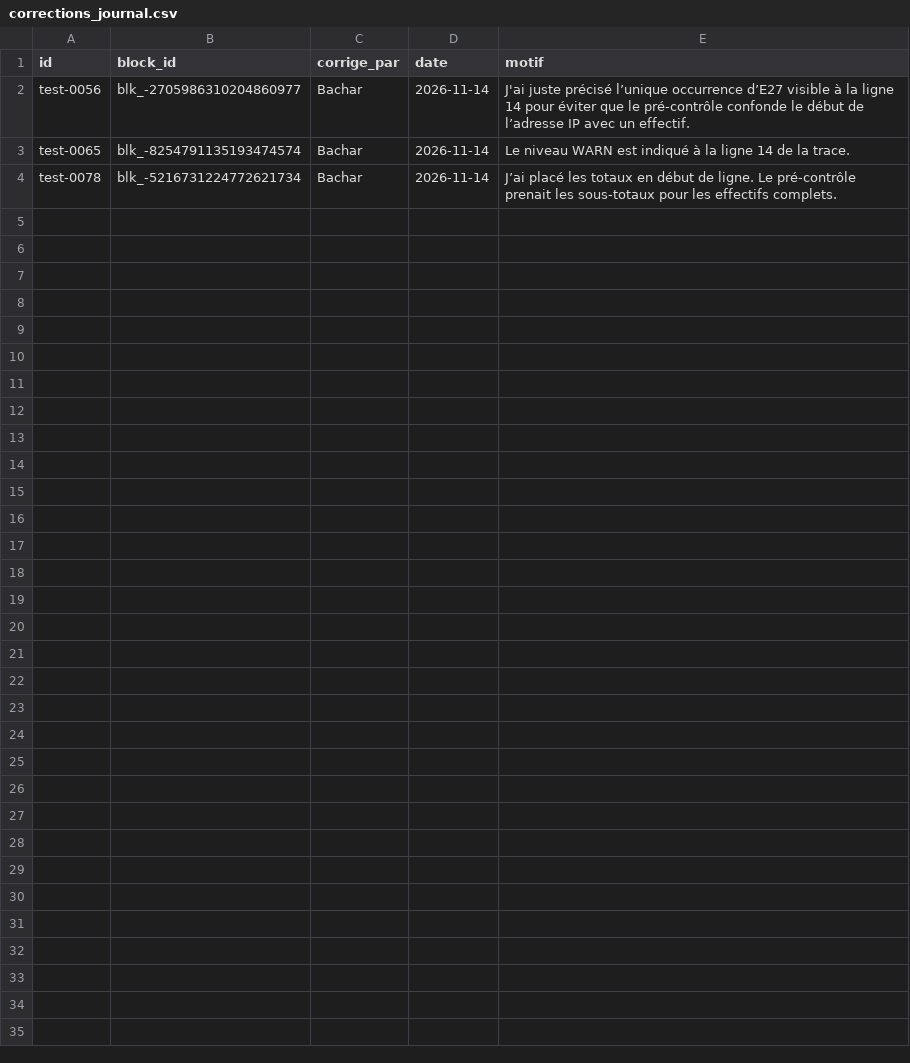
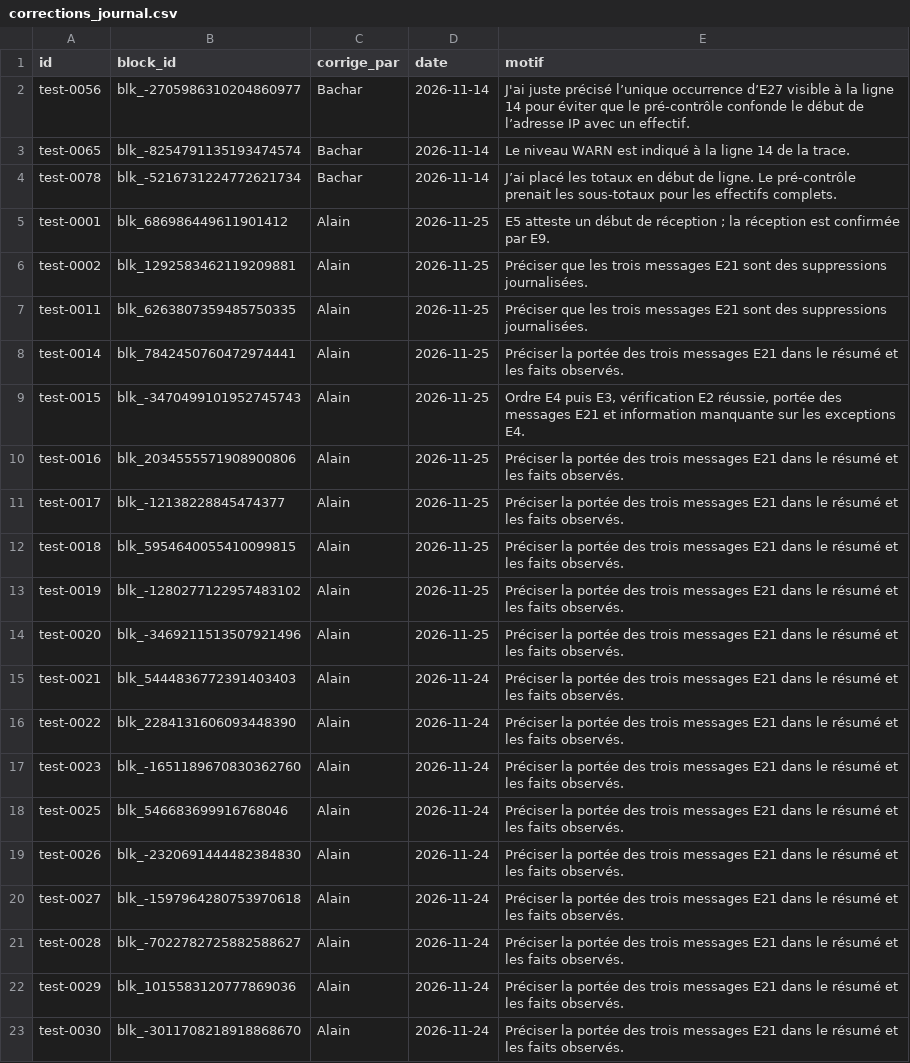
Before and after one commit to LindaBOUKHIT/TeamAI, a CSV file: eval/volet_b/corrections_journal.csv, drawn as a sheet; only a part is shown; the diff covers the shown part only.

Commit message:
SCRUM-35 : relectures croisées et vérifications d'Alain, 29 corrections reportées
Relecture croisée de 0021 à 0040 (Linda) : 2 validations, 18 corrections E21 et E4. Relecture de 0041 à 0060 (Bachar) : correction de 0056. Vérification de 0061 à 0080, relus par Bachar : aucun écart avec la trace. Cas 0001 à 0020 : 10 corrections d'Alain (E5, E21, E2, E4). annotator et reviewed_by renseignés d'après validation_humaine*.csv ; relecteur de 0001 à 0020 non désigné. Champs id, block_id, split, label, trace_lines et events inchangés depuis c9763aa.

```diff
--- a/eval/volet_b/corrections_journal.csv
+++ b/eval/volet_b/corrections_journal.csv
@@ -4 +4,20 @@ test-0065,blk_-8254791135193474574,Bachar,2026-11-14,Le niveau WARN est indiqué
 test-0078,blk_-5216731224772621734,Bachar,2026-11-14,J’ai placé les totaux en début de ligne. Le pré-contrôle prenait les sous-totaux pour les effectifs complets.
+test-0001,blk_686986449611901412,Alain,2026-11-25,E5 atteste un début de réception ; la réception est confirmée par E9.
+test-0002,blk_1292583462119209881,Alain,2026-11-25,Préciser que les trois messages E21 sont des suppressions journalisées.
+test-0011,blk_6263807359485750335,Alain,2026-11-25,Préciser que les trois messages E21 sont des suppressions journalisées.
+test-0014,blk_7842450760472974441,Alain,2026-11-25,Préciser la portée des trois messages E21 dans le résumé et les faits observés.
+test-0015,blk_-3470499101952745743,Alain,2026-11-25,"Ordre E4 puis E3, vérification E2 réussie, portée des messages E21 et information manquante sur les exceptions E4."
+test-0016,blk_2034555571908900806,Alain,2026-11-25,Préciser la portée des trois messages E21 dans le résumé et les faits observés.
+test-0017,blk_-12138228845474377,Alain,2026-11-25,Préciser la portée des trois messages E21 dans le résumé et les faits observés.
+test-0018,blk_5954640055410099815,Alain,2026-11-25,Préciser la portée des trois messages E21 dans le résumé et les faits observés.
+test-0019,blk_-1280277122957483102,Alain,2026-11-25,Préciser la portée des trois messages E21 dans le résumé et les faits observés.
+test-0020,blk_-3469211513507921496,Alain,2026-11-25,Préciser la portée des trois messages E21 dans le résumé et les faits observés.
+test-0021,blk_5444836772391403403,Alain,2026-11-24,Préciser la portée des trois messages E21 dans le résumé et les faits observés.
+test-0022,blk_2284131606093448390,Alain,2026-11-24,Préciser la portée des trois messages E21 dans le résumé et les faits observés.
+test-0023,blk_-1651189670830362760,Alain,2026-11-24,Préciser la portée des trois messages E21 dans le résumé et les faits observés.
+test-0025,blk_546683699916768046,Alain,2026-11-24,Préciser la portée des trois messages E21 dans le résumé et les faits observés.
+test-0026,blk_-2320691444482384830,Alain,2026-11-24,Préciser la portée des trois messages E21 dans le résumé et les faits observés.
+test-0027,blk_-1597964280753970618,Alain,2026-11-24,Préciser la portée des trois messages E21 dans le résumé et les faits observés.
+test-0028,blk_-7022782725882588627,Alain,2026-11-24,Préciser la portée des trois messages E21 dans le résumé et les faits observés.
+test-0029,blk_1015583120777869036,Alain,2026-11-24,Préciser la portée des trois messages E21 dans le résumé et les faits observés.
+test-0030,blk_-3011708218918868670,Alain,2026-11-24,Préciser la portée des trois messages E21 dans le résumé et les faits observés.
```
Also changed, not shown: 10 added rows elsewhere in this file, 3 other files.
